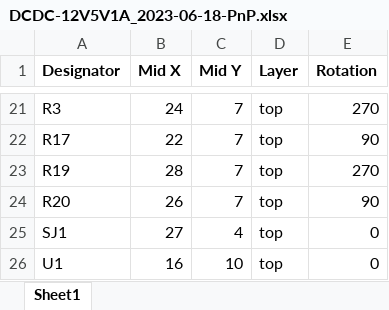
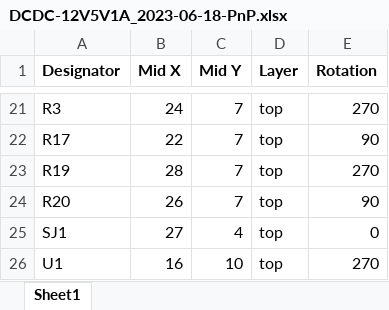
Before and after one commit to red-scorp/DC-DC, an Excel workbook: cam/DCDC-12V5V1A_2023-06-18-PnP.xlsx, sheet Sheet1, drawn as a sheet; only a part is shown, gaps mark what is left out; values as stored, in another font and other column widths than the file's, no borders; the diff names each change by its address in the sheet, - before the commit and + after, or states it on an @@ line.

Commit message:
Rotated U1 to fit in place properly

```diff
--- a/cam/DCDC-12V5V1A_2023-06-18-PnP.xlsx (sheet Sheet1)
+++ b/cam/DCDC-12V5V1A_2023-06-18-PnP.xlsx (sheet Sheet1)
-E26 (Rotation): 0
+E26 (Rotation): 270
```
